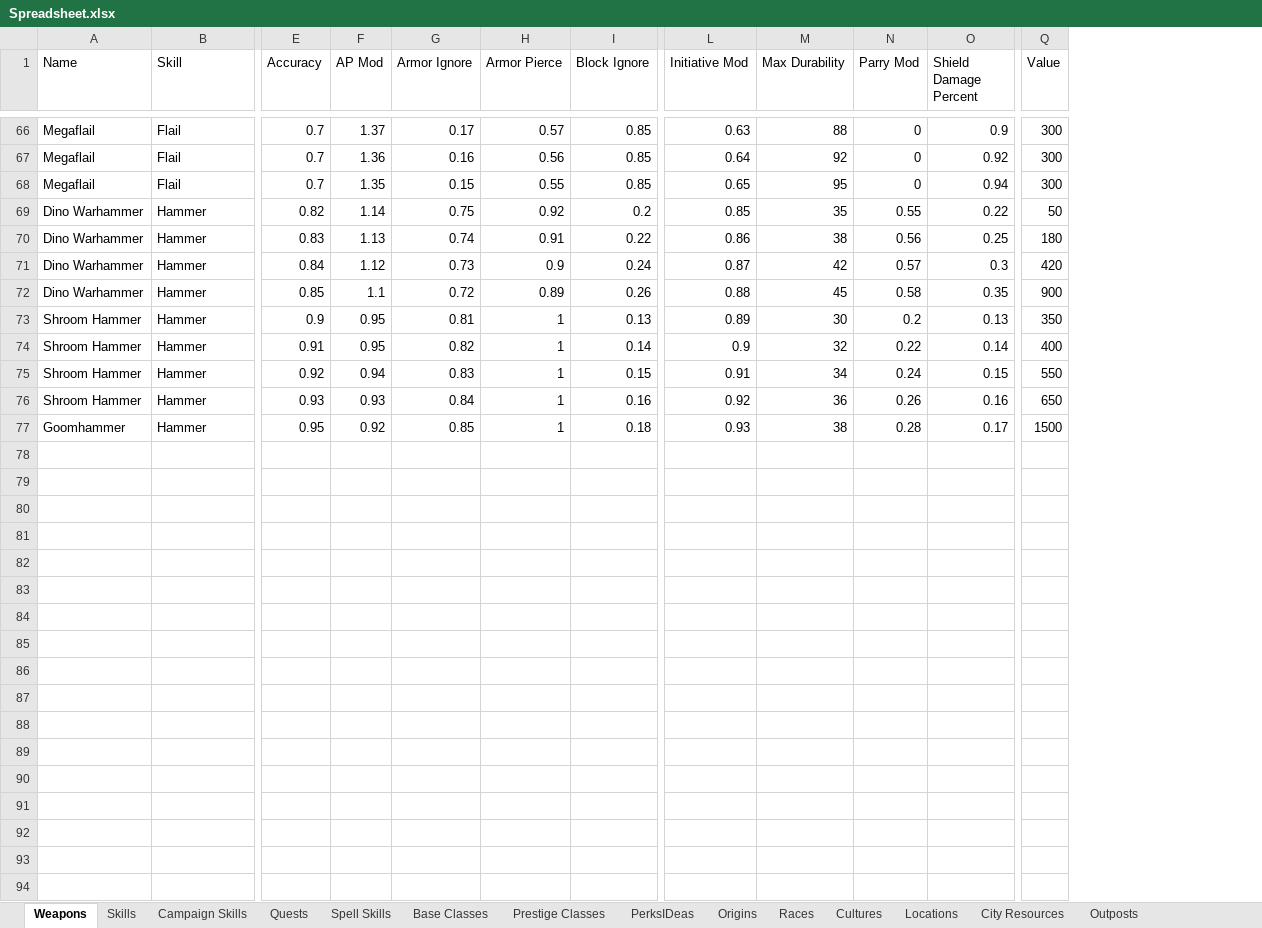
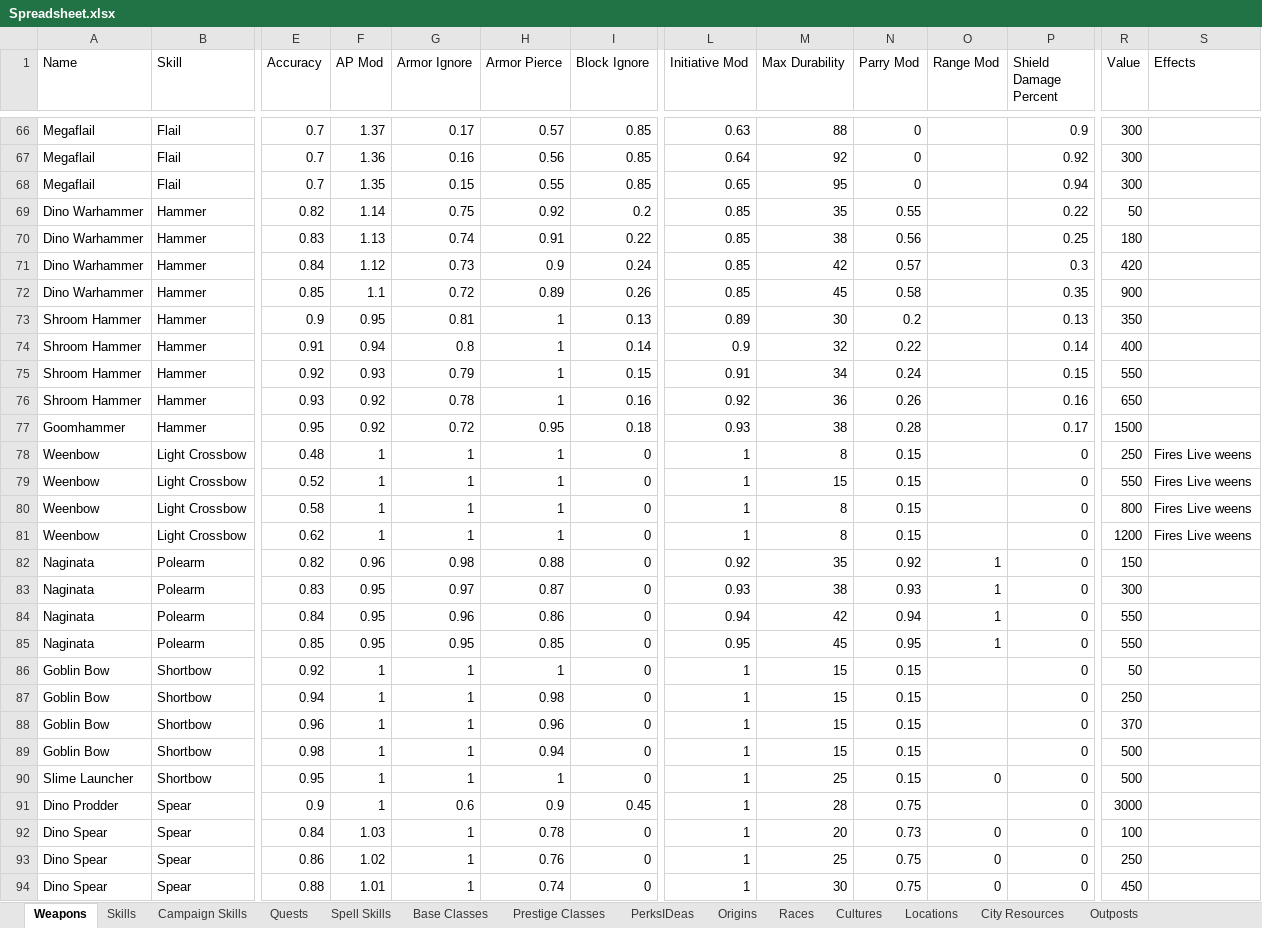
Before and after one commit to lawerencem/Everpixel, an Excel workbook: Spreadsheets/Spreadsheet.xlsx, sheet Weapons, drawn as a sheet; only a part is shown, gaps mark what is left out; values as stored, in another font and other column widths than the file's, no cell formats; rows hold the shown columns only; the diff covers the shown part only; the diff names each change by its address in the sheet, - before the commit and + after, or states it on an @@ line.

Commit message:
Tweaking weapon parameters

```diff
--- a/Spreadsheets/Spreadsheet.xlsx (sheet Weapons)
+++ b/Spreadsheets/Spreadsheet.xlsx (sheet Weapons)
+column O (Range Mod), empty
+column S (Effects), empty
-L70 (Initiative Mod): 0.86
+L70 (Initiative Mod): 0.85
-L71 (Initiative Mod): 0.87
+L71 (Initiative Mod): 0.85
-L72 (Initiative Mod): 0.88
+L72 (Initiative Mod): 0.85
-F74 (AP Mod): 0.95
+F74 (AP Mod): 0.94
-G74 (Armor Ignore): 0.82
+G74 (Armor Ignore): 0.8
-F75 (AP Mod): 0.94
+F75 (AP Mod): 0.93
-G75 (Armor Ignore): 0.83
+G75 (Armor Ignore): 0.79
-F76 (AP Mod): 0.93
+F76 (AP Mod): 0.92
-G76 (Armor Ignore): 0.84
+G76 (Armor Ignore): 0.78
-G77 (Armor Ignore): 0.85
+G77 (Armor Ignore): 0.72
-H77 (Armor Pierce): 1
+H77 (Armor Pierce): 0.95
+row 78: Weenbow | Light Crossbow | 0.48 | 1 | 1 | 1 | 0 | 1 | 8 | 0.15 |  | 0 | 250 | Fires Live weens
+row 79: Weenbow | Light Crossbow | 0.52 | 1 | 1 | 1 | 0 | 1 | 15 | 0.15 |  | 0 | 550 | Fires Live weens
+row 80: Weenbow | Light Crossbow | 0.58 | 1 | 1 | 1 | 0 | 1 | 8 | 0.15 |  | 0 | 800 | Fires Live weens
+row 81: Weenbow | Light Crossbow | 0.62 | 1 | 1 | 1 | 0 | 1 | 8 | 0.15 |  | 0 | 1200 | Fires Live weens
+row 82: Naginata | Polearm | 0.82 | 0.96 | 0.98 | 0.88 | 0 | 0.92 | 35 | 0.92 | 1 | 0 | 150
+row 83: Naginata | Polearm | 0.83 | 0.95 | 0.97 | 0.87 | 0 | 0.93 | 38 | 0.93 | 1 | 0 | 300
+row 84: Naginata | Polearm | 0.84 | 0.95 | 0.96 | 0.86 | 0 | 0.94 | 42 | 0.94 | 1 | 0 | 550
+row 85: Naginata | Polearm | 0.85 | 0.95 | 0.95 | 0.85 | 0 | 0.95 | 45 | 0.95 | 1 | 0 | 550
+row 86: Goblin Bow | Shortbow | 0.92 | 1 | 1 | 1 | 0 | 1 | 15 | 0.15 |  | 0 | 50
+row 87: Goblin Bow | Shortbow | 0.94 | 1 | 1 | 0.98 | 0 | 1 | 15 | 0.15 |  | 0 | 250
+row 88: Goblin Bow | Shortbow | 0.96 | 1 | 1 | 0.96 | 0 | 1 | 15 | 0.15 |  | 0 | 370
+row 89: Goblin Bow | Shortbow | 0.98 | 1 | 1 | 0.94 | 0 | 1 | 15 | 0.15 |  | 0 | 500
+row 90: Slime Launcher | Shortbow | 0.95 | 1 | 1 | 1 | 0 | 1 | 25 | 0.15 | 0 | 0 | 500
+row 91: Dino Prodder | Spear | 0.9 | 1 | 0.6 | 0.9 | 0.45 | 1 | 28 | 0.75 |  | 0 | 3000
+row 92: Dino Spear | Spear | 0.84 | 1.03 | 1 | 0.78 | 0 | 1 | 20 | 0.73 | 0 | 0 | 100
+row 93: Dino Spear | Spear | 0.86 | 1.02 | 1 | 0.76 | 0 | 1 | 25 | 0.75 | 0 | 0 | 250
+row 94: Dino Spear | Spear | 0.88 | 1.01 | 1 | 0.74 | 0 | 1 | 30 | 0.75 | 0 | 0 | 450
```
Also changed, not shown: 30 added rows and 10 edited cells elsewhere in this sheet, cell formats, 17 other files.
